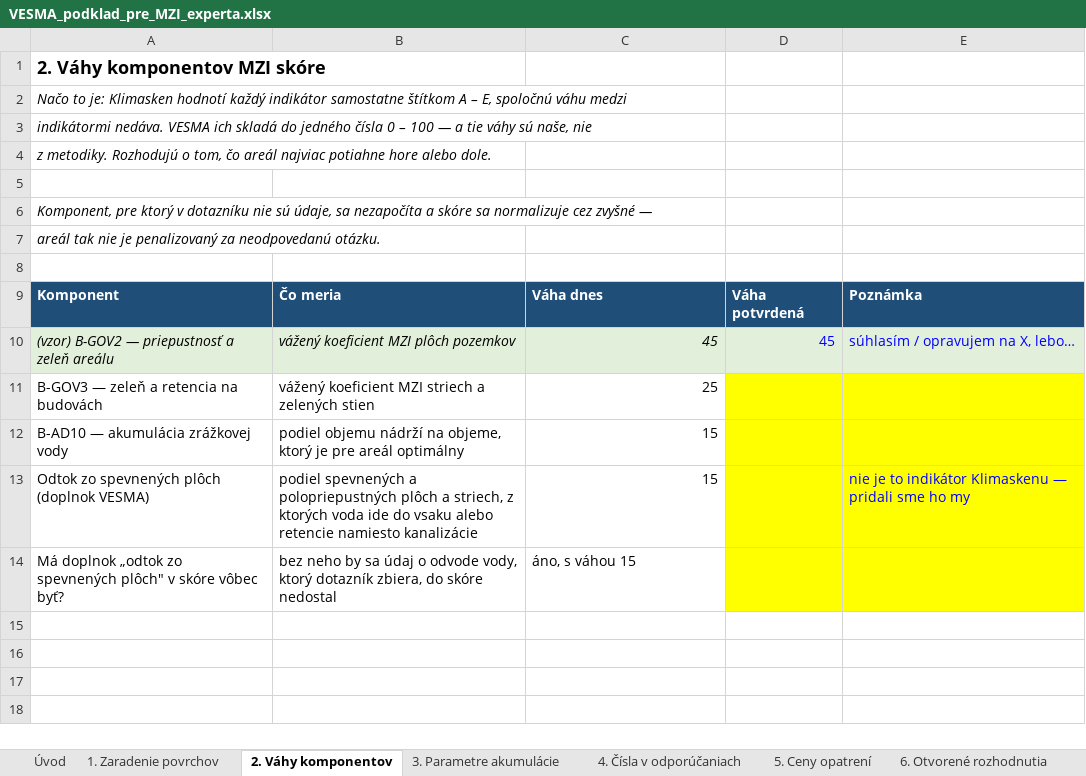
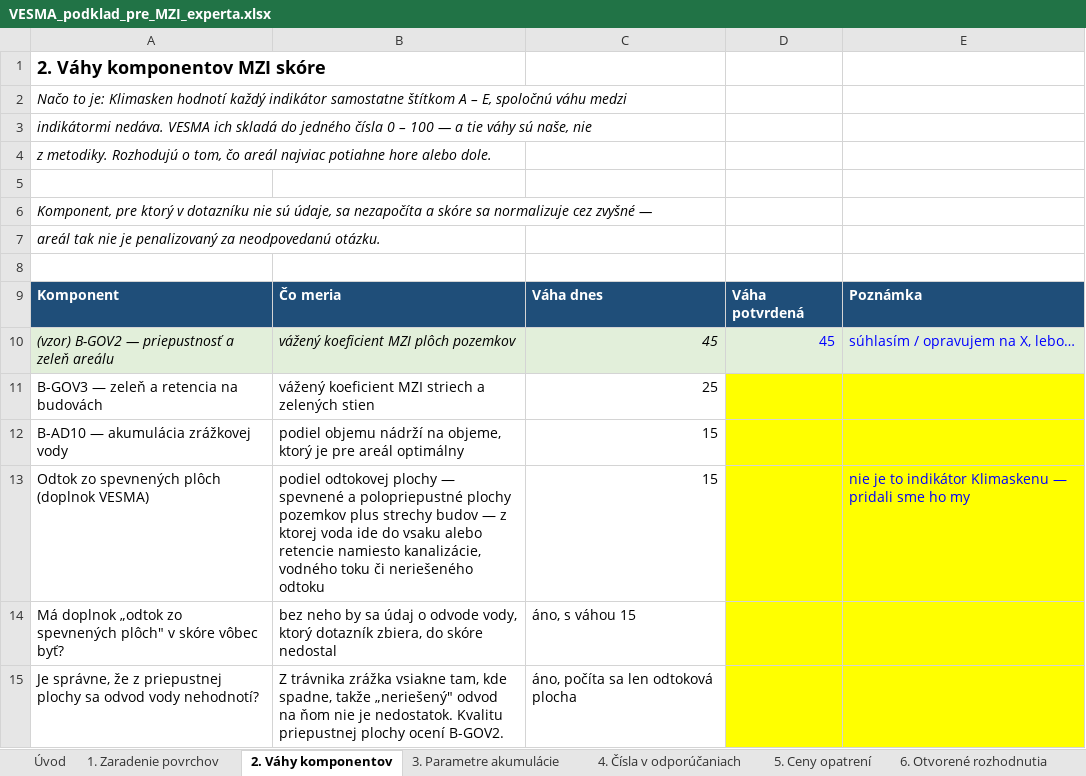
Before and after one commit to michalzarnay/vesma, an Excel workbook: docs/VESMA_podklad_pre_MZI_experta.xlsx, sheet 2. Váhy komponentov, drawn as a sheet; values as stored, in another font and other column widths than the file's, no borders; the diff names each change by its address in the sheet, - before the commit and + after, or states it on an @@ line.

```diff
--- a/docs/VESMA_podklad_pre_MZI_experta.xlsx (sheet 2. Váhy komponentov)
+++ b/docs/VESMA_podklad_pre_MZI_experta.xlsx (sheet 2. Váhy komponentov)
-B13: podiel spevnených a polopriepustných plôch a striech, z ktorých voda ide do vsaku alebo retencie namiesto kanalizácie
+B13: podiel odtokovej plochy — spevnené a polopriepustné plochy pozemkov plus strechy budov — z ktorej voda ide do vsaku alebo retencie namiesto kanalizácie, vodného toku či neriešeného odtoku
+row 15: Je správne, že z priepustnej plochy sa odvod vody nehodnotí? | Z trávnika zrážka vsiakne tam, kde spadne, takže „neriešený" odvod na ňom nie je nedostatok. Kvalitu priepustnej plochy ocení B-GOV2. | áno, počíta sa len odtoková plocha
```
Also changed, not shown: sheet 5. Ceny opatrení, sheet 3. Parametre akumulácie, sheet Úvod, sheet 1. Zaradenie povrchov, 2 other files.
